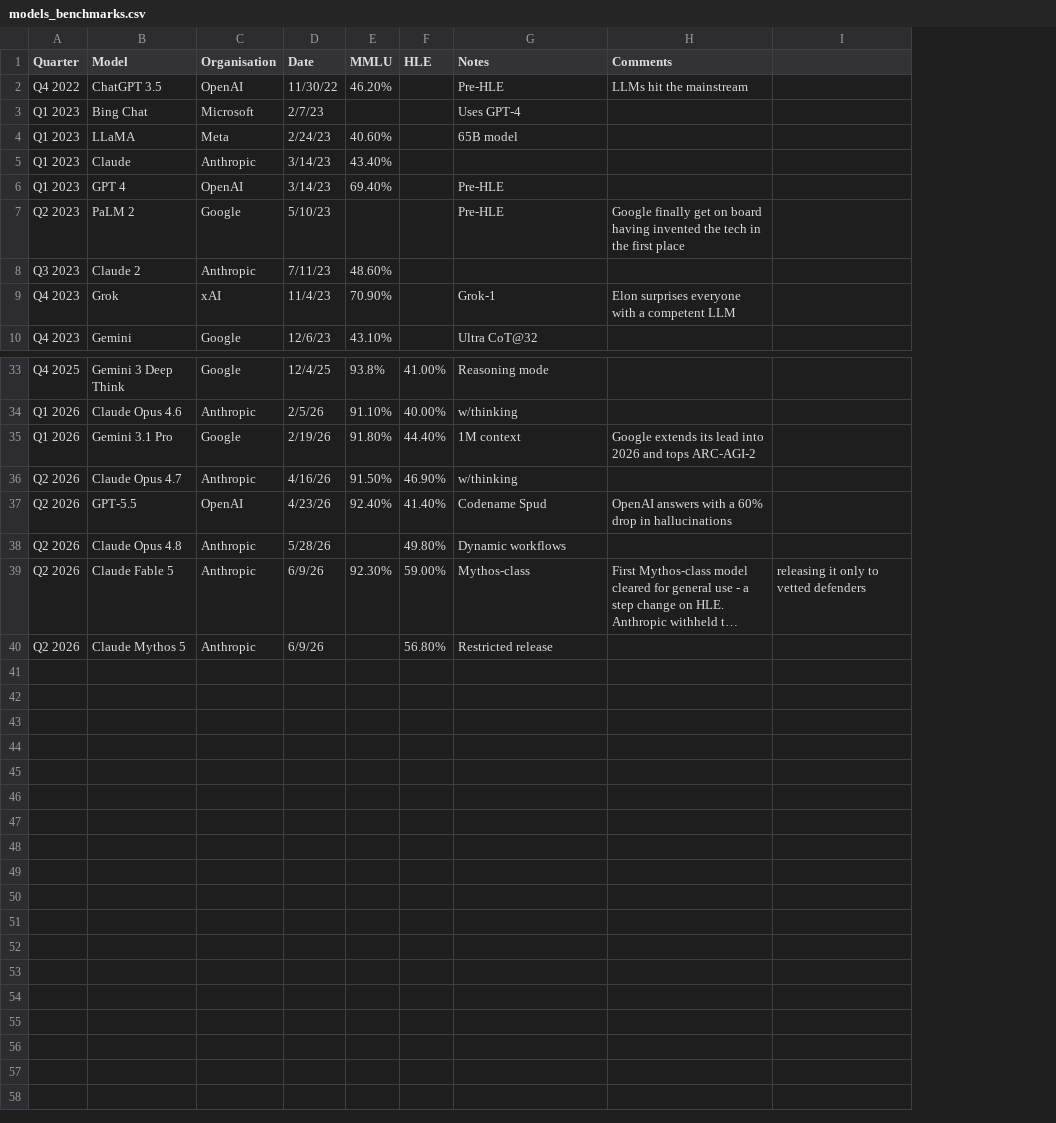
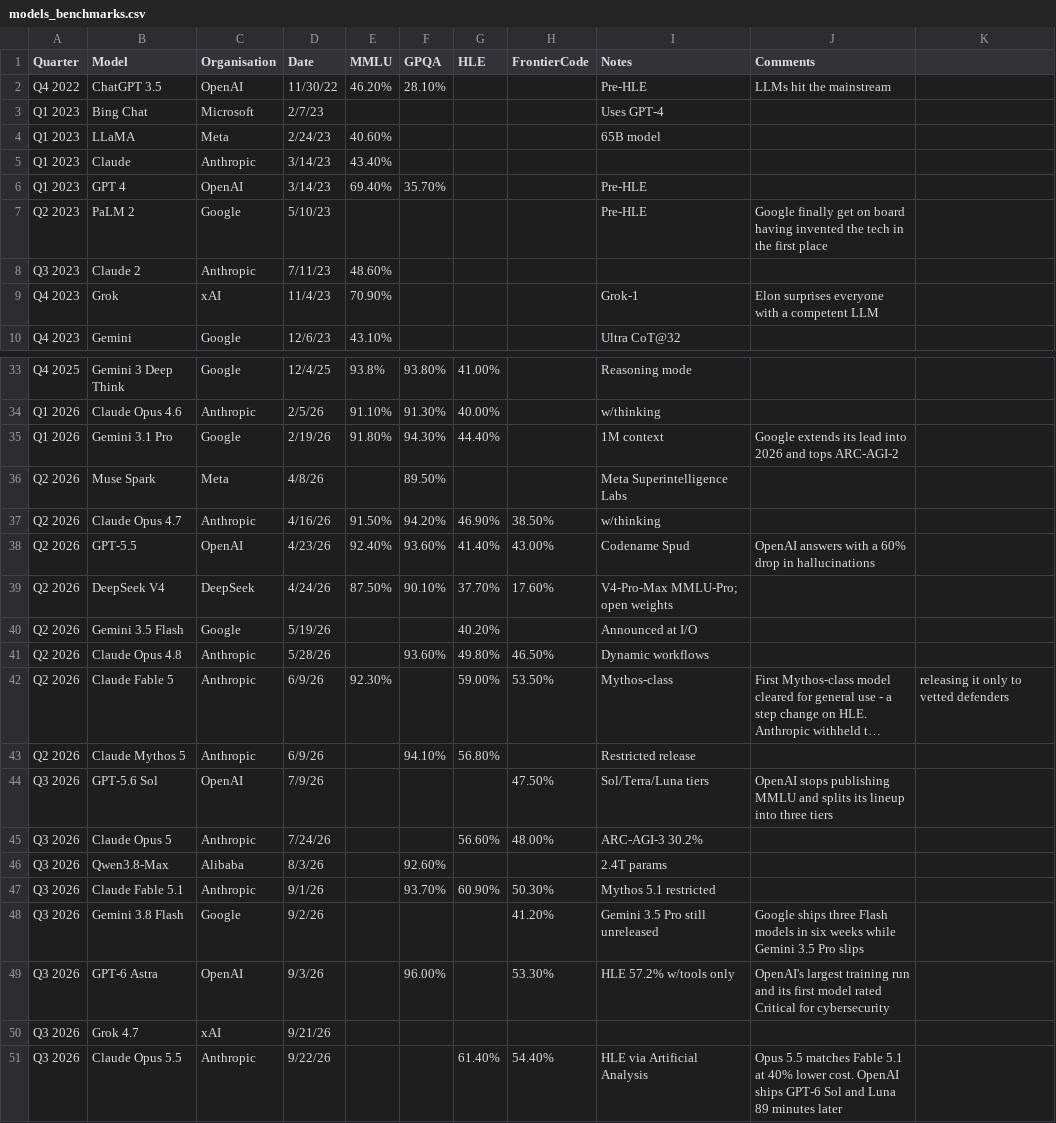
Before and after one commit to patthewebrat/model-releases-timeline, a CSV file: models_benchmarks.csv, drawn as a sheet; only a part is shown, gaps mark what is left out; long unchanged cells end in …; the diff names each change by its address in the sheet, - before the commit and + after, or states it on an @@ line.

```diff
--- a/models_benchmarks.csv
+++ b/models_benchmarks.csv
+column F (GPQA), rows 2-6: 28.10% |  |  |  | 35.70%; rows 33-35: 93.80% | 91.30% | 94.30%; rows 37-38: 94.20% | 93.60%; rows 41-43: 93.60% |  | 94.10%
+column H (FrontierCode), rows 37-38: 38.50% | 43.00%; rows 41-42: 46.50% | 53.50%
+row 36: Q2 2026 | Muse Spark | Meta | 4/8/26 |  | 89.50% |  |  | Meta Superintelligence Labs
+row 39: Q2 2026 | DeepSeek V4 | DeepSeek | 4/24/26 | 87.50% | 90.10% | 37.70% | 17.60% | V4-Pro-Max MMLU-Pro; open weights
+row 40: Q2 2026 | Gemini 3.5 Flash | Google | 5/19/26 |  |  | 40.20% |  | Announced at I/O
+row 44: Q3 2026 | GPT-5.6 Sol | OpenAI | 7/9/26 |  |  |  | 47.50% | Sol/Terra/Luna tiers | OpenAI stops publishing MMLU and splits its lineup into three tiers
+row 45: Q3 2026 | Claude Opus 5 | Anthropic | 7/24/26 |  |  | 56.60% | 48.00% | ARC-AGI-3 30.2%
+row 46: Q3 2026 | Qwen3.8-Max | Alibaba | 8/3/26 |  | 92.60% |  |  | 2.4T params
+row 47: Q3 2026 | Claude Fable 5.1 | Anthropic | 9/1/26 |  | 93.70% | 60.90% | 50.30% | Mythos 5.1 restricted
+row 48: Q3 2026 | Gemini 3.8 Flash | Google | 9/2/26 |  |  |  | 41.20% | Gemini 3.5 Pro still unreleased | Google ships three Flash models in six weeks while Gemini 3.5 Pro slips
+row 49: Q3 2026 | GPT-6 Astra | OpenAI | 9/3/26 |  | 96.00% |  | 53.30% | HLE 57.2% w/tools only | OpenAI's largest training run and its first model rated Critical for cybersecurity
+row 50: Q3 2026 | Grok 4.7 | xAI | 9/21/26
+row 51: Q3 2026 | Claude Opus 5.5 | Anthropic | 9/22/26 |  |  | 61.40% | 54.40% | HLE via Artificial Analysis | Opus 5.5 matches Fable 5.1 at 40% lower cost. OpenAI ships GPT-6 Sol and Luna 89 minutes later
```
Also changed, not shown: 2 other files.
